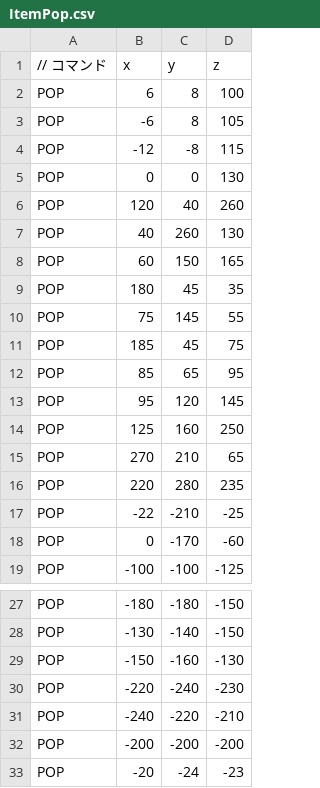
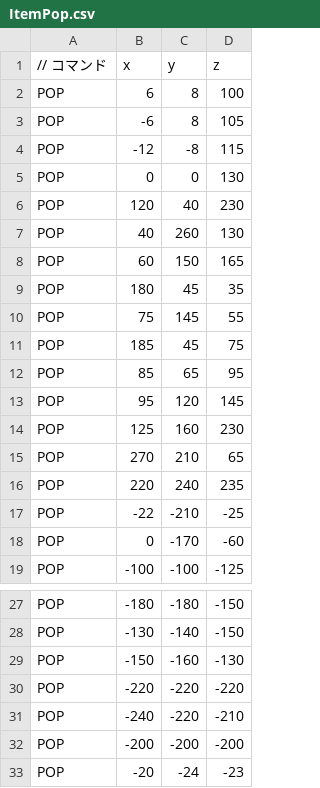
Before and after one commit to takochan-2003/TD2_BardStrike_2246, a CSV file: DirectXGame/Resources/ItemPop.csv, drawn as a sheet; only a part is shown, gaps mark what is left out.

Commit message:
CSV調整

```diff
--- a/DirectXGame/Resources/ItemPop.csv
+++ b/DirectXGame/Resources/ItemPop.csv
@@ -5,3 +5,3 @@ POP,-12,-8,115
 POP,0,0,130
-POP,120,40,260
+POP,120,40,230
 POP,40,260,130
@@ -13,5 +13,5 @@ POP,85,65,95
 POP,95,120,145
-POP,125,160,250
+POP,125,160,230
 POP,270,210,65
-POP,220,280,235
+POP,220,240,235
 POP,-22,-210,-25
@@ -29,3 +29,3 @@ POP,-130,-140,-150
 POP,-150,-160,-130
-POP,-220,-240,-230
+POP,-220,-220,-220
 POP,-240,-220,-210
```
